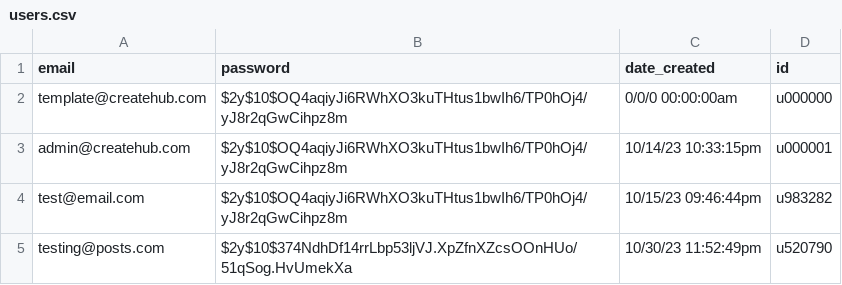
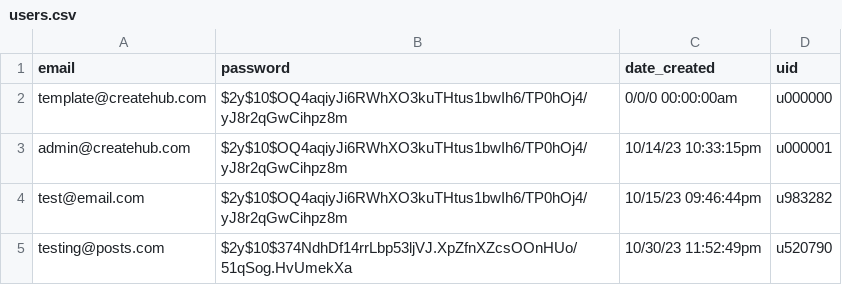
Before and after one commit to jiffingwalter/ASE230-CreateHub-midterm, a CSV file: data/users/users.csv, drawn as a sheet.

Commit message:
Changed all user id references to 'uid' to match with database

```diff
--- a/data/users/users.csv
+++ b/data/users/users.csv
@@ -1,2 +1,2 @@
-email;password;date_created;id
+email;password;date_created;uid
 template@createhub.com;$2y$10$OQ4aqiyJi6RWhXO3kuTHtus1bwIh6/TP0hOj4/yJ8r2qGwCihpz8m;0/0/0 00:00:00am;u000000
```
Also changed, not shown: 10 other files.
